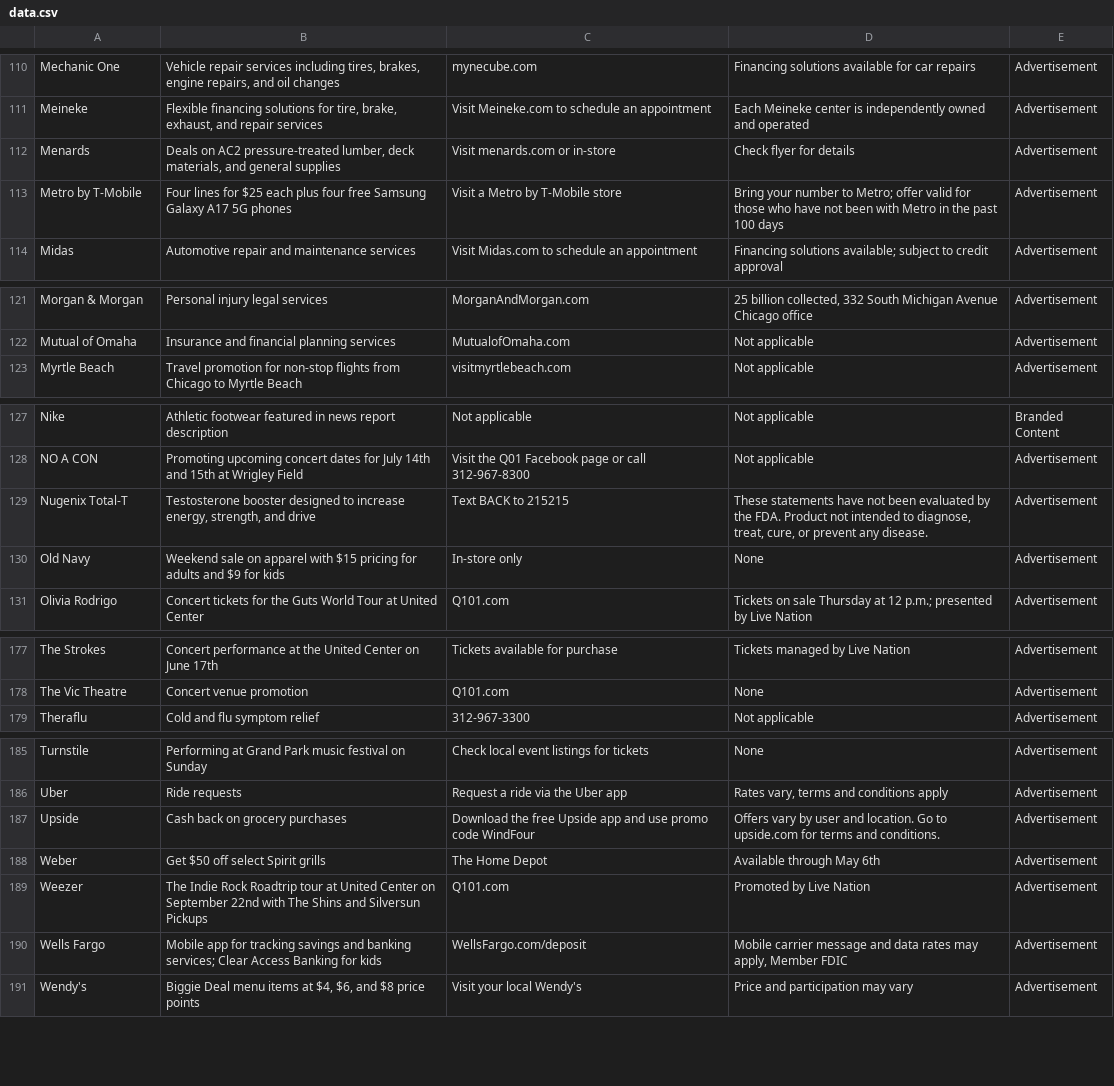
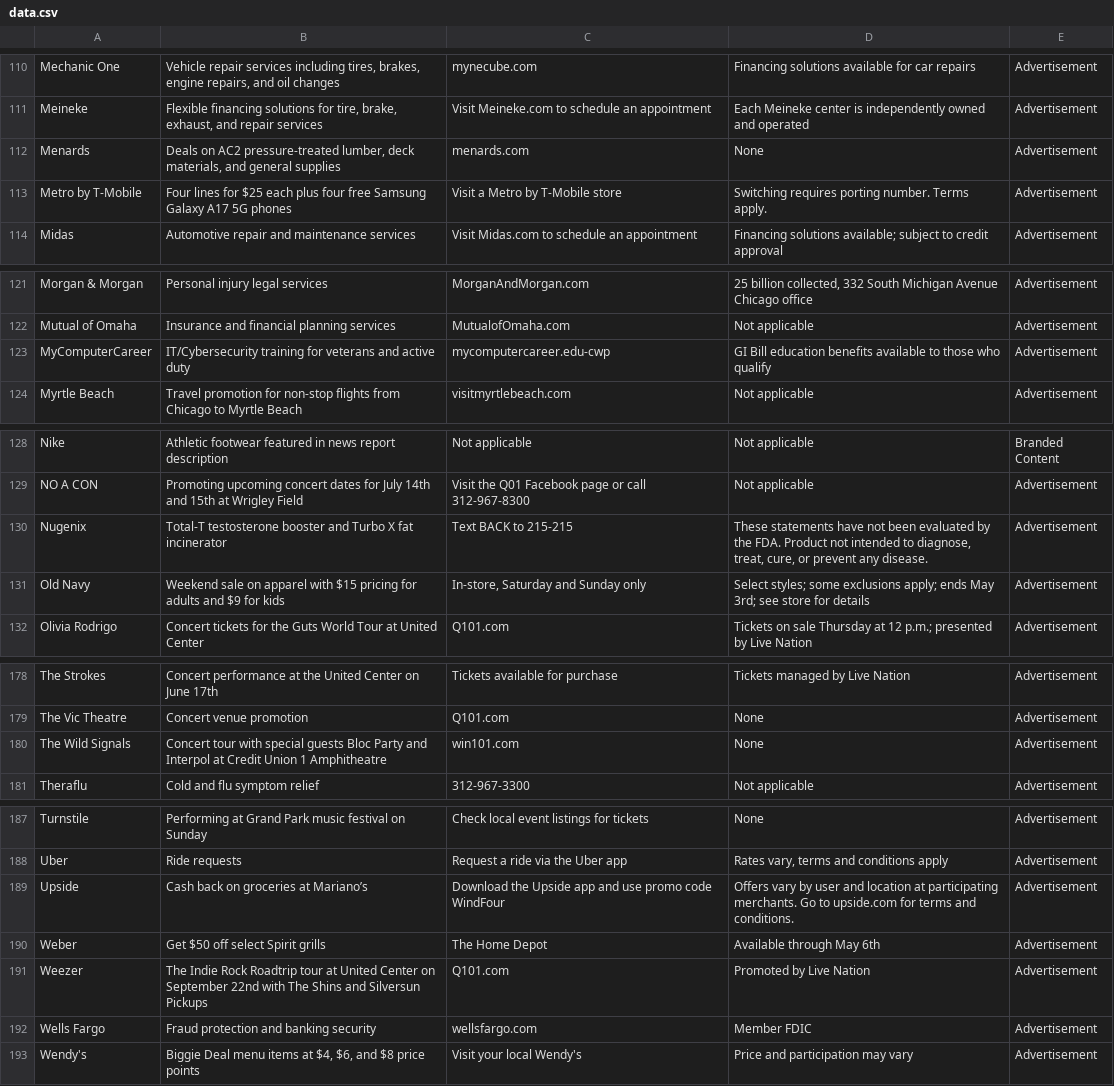
Before and after one commit to MATR-Technologies/ReplayAdsViewer, a CSV file: data.csv, drawn as a sheet; only a part is shown, gaps mark what is left out; the diff covers the shown part only.

Commit message:
Auto-update CSV data

```diff
--- a/data.csv
+++ b/data.csv
@@ -111,4 +111,4 @@
 "Meineke","Flexible financing solutions for tire, brake, exhaust, and repair services","Visit Meineke.com to schedule an appointment","Each Meineke center is independently owned and operated","Advertisement"
-"Menards","Deals on AC2 pressure-treated lumber, deck materials, and general supplies","Visit menards.com or in-store","Check flyer for details","Advertisement"
-"Metro by T-Mobile","Four lines for $25 each plus four free Samsung Galaxy A17 5G phones","Visit a Metro by T-Mobile store","Bring your number to Metro; offer valid for those who have not been with Metro in the past 100 days","Advertisement"
+"Menards","Deals on AC2 pressure-treated lumber, deck materials, and general supplies","menards.com","None","Advertisement"
+"Metro by T-Mobile","Four lines for $25 each plus four free Samsung Galaxy A17 5G phones","Visit a Metro by T-Mobile store","Switching requires porting number. Terms apply.","Advertisement"
 "Midas","Automotive repair and maintenance services","Visit Midas.com to schedule an appointment","Financing solutions available; subject to credit approval","Advertisement"
@@ -122,2 +122,3 @@
 "Mutual of Omaha","Insurance and financial planning services","MutualofOmaha.com","Not applicable","Advertisement"
+"MyComputerCareer","IT/Cybersecurity training for veterans and active duty","mycomputercareer.edu-cwp","GI Bill education benefits available to those who qualify","Advertisement"
 "Myrtle Beach","Travel promotion for non-stop flights from Chicago to Myrtle Beach","visitmyrtlebeach.com","Not applicable","Advertisement"
@@ -128,4 +129,4 @@
 "NO A CON","Promoting upcoming concert dates for July 14th and 15th at Wrigley Field","Visit the Q01 Facebook page or call 312-967-8300","Not applicable","Advertisement"
-"Nugenix Total-T","Testosterone booster designed to increase energy, strength, and drive","Text BACK to 215215","These statements have not been evaluated by the FDA. Product not intended to diagnose, treat, cure, or prevent any disease.","Advertisement"
-"Old Navy","Weekend sale on apparel with $15 pricing for adults and $9 for kids","In-store only","None","Advertisement"
+"Nugenix","Total-T testosterone booster and Turbo X fat incinerator","Text BACK to 215-215","These statements have not been evaluated by the FDA. Product not intended to diagnose, treat, cure, or prevent any disease.","Advertisement"
+"Old Navy","Weekend sale on apparel with $15 pricing for adults and $9 for kids","In-store, Saturday and Sunday only","Select styles; some exclusions apply; ends May 3rd; see store for details","Advertisement"
 "Olivia Rodrigo","Concert tickets for the Guts World Tour at United Center","Q101.com","Tickets on sale Thursday at 12 p.m.; presented by Live Nation","Advertisement"
@@ -178,2 +179,3 @@
 "The Vic Theatre","Concert venue promotion","Q101.com","None","Advertisement"
+"The Wild Signals","Concert tour with special guests Bloc Party and Interpol at Credit Union 1 Amphitheatre","win101.com","None","Advertisement"
 "Theraflu","Cold and flu symptom relief","312-967-3300","Not applicable","Advertisement"
@@ -186,6 +188,6 @@
 "Uber","Ride requests","Request a ride via the Uber app","Rates vary, terms and conditions apply","Advertisement"
-"Upside","Cash back on grocery purchases","Download the free Upside app and use promo code WindFour","Offers vary by user and location. Go to upside.com for terms and conditions.","Advertisement"
+"Upside","Cash back on groceries at Mariano’s","Download the Upside app and use promo code WindFour","Offers vary by user and location at participating merchants. Go to upside.com for terms and conditions.","Advertisement"
 "Weber","Get $50 off select Spirit grills","The Home Depot","Available through May 6th","Advertisement"
 "Weezer","The Indie Rock Roadtrip tour at United Center on September 22nd with The Shins and Silversun Pickups","Q101.com","Promoted by Live Nation","Advertisement"
-"Wells Fargo","Mobile app for tracking savings and banking services; Clear Access Banking for kids","WellsFargo.com/deposit","Mobile carrier message and data rates may apply, Member FDIC","Advertisement"
+"Wells Fargo","Fraud protection and banking security","wellsfargo.com","Member FDIC","Advertisement"
 "Wendy's","Biggie Deal menu items at $4, $6, and $8 price points","Visit your local Wendy's","Price and participation may vary","Advertisement"
```
Also changed, not shown: 4 edited cells elsewhere in this file.
